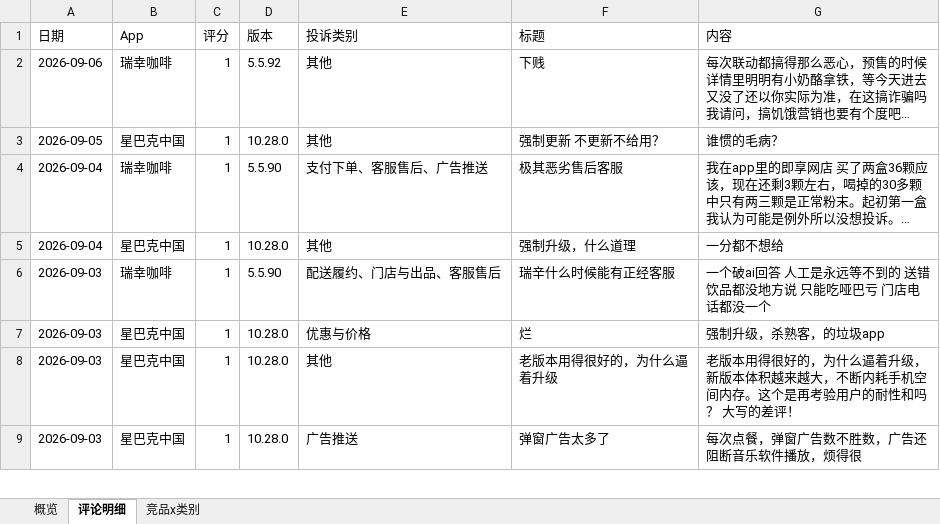
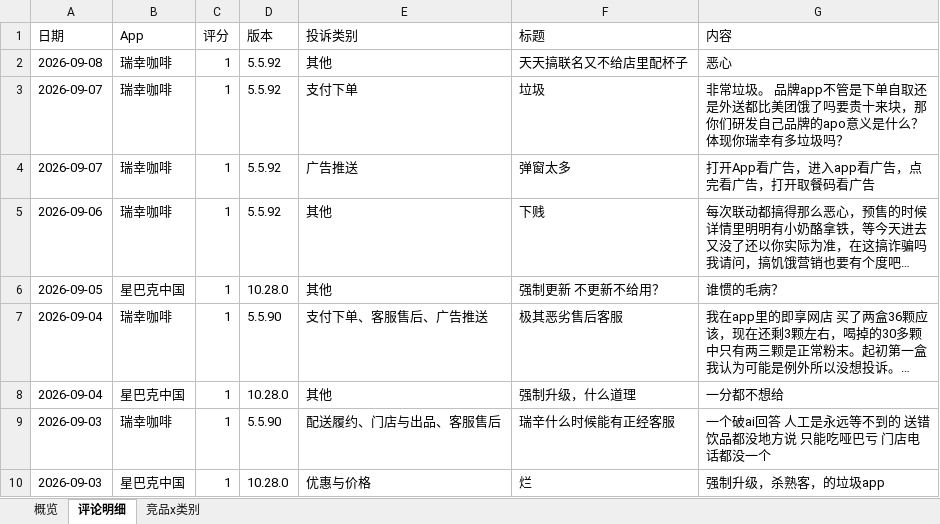
Before and after one commit to EGG-ZERO/appstore-voc-radar, an Excel workbook: reports/竞品VOC周报.xlsx, sheet 评论明细, drawn as a sheet; only a part is shown; the shorter side is filled out with more unchanged rows; long unchanged cells end in …; values as stored, in another font and other column widths than the file's, no cell formats; the diff names each change by its address in the sheet, - before the commit and + after, or states it on an @@ line.

```diff
--- a/reports/竞品VOC周报.xlsx (sheet 评论明细)
+++ b/reports/竞品VOC周报.xlsx (sheet 评论明细)
+row 2: 2026-09-08 | 瑞幸咖啡 | 1 | 5.5.92 | 其他 | 天天搞联名又不给店里配杯子 | 恶心
+row 3: 2026-09-07 | 瑞幸咖啡 | 1 | 5.5.92 | 支付下单 | 垃圾 | 非常垃圾。 品牌app不管是下单自取还是外送都比美团饿了吗要贵十来块，那你们研发自己品牌的apo意义是什么？体现你瑞幸有多垃圾吗？
+row 4: 2026-09-07 | 瑞幸咖啡 | 1 | 5.5.92 | 广告推送 | 弹窗太多 | 打开App看广告，进入app看广告，点完看广告，打开取餐码看广告
```
Also changed, not shown: sheet 概览, sheet 竞品x类别, cell formats, 4 other files.
